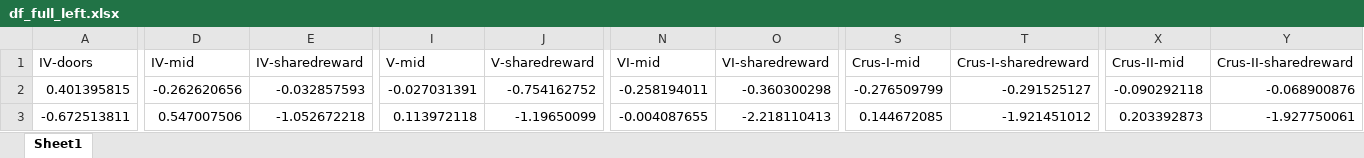
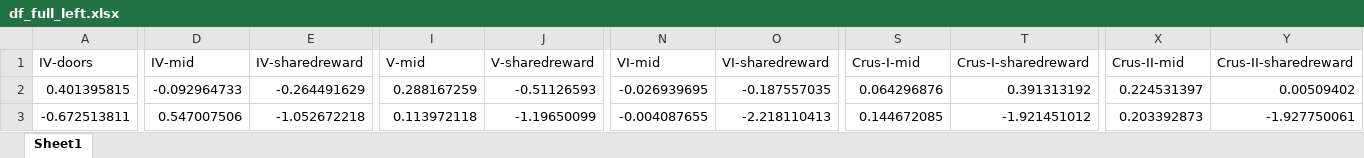
Before and after one commit to DVS-Lab/istart-eyeballs, an Excel workbook: code/df_full_left.xlsx, sheet Sheet1, drawn as a sheet; only a part is shown, gaps mark what is left out; values as stored, in another font and other column widths than the file's, no borders; the diff covers the shown part only; the diff names each change by its address in the sheet, - before the commit and + after, or states it on an @@ line.

```diff
--- a/code/df_full_left.xlsx (sheet Sheet1)
+++ b/code/df_full_left.xlsx (sheet Sheet1)
-D2 (IV-mid): -0.262620656
+D2 (IV-mid): -0.092964733
-E2 (IV-sharedreward): -0.032857593
+E2 (IV-sharedreward): -0.264491629
-I2 (V-mid): -0.027031391
+I2 (V-mid): 0.288167259
-J2 (V-sharedreward): -0.754162752
+J2 (V-sharedreward): -0.51126593
-N2 (VI-mid): -0.258194011
+N2 (VI-mid): -0.026939695
-O2 (VI-sharedreward): -0.360300298
+O2 (VI-sharedreward): -0.187557035
-S2 (Crus-I-mid): -0.276509799
+S2 (Crus-I-mid): 0.064296876
-T2 (Crus-I-sharedreward): -0.291525127
+T2 (Crus-I-sharedreward): 0.391313192
-X2 (Crus-II-mid): -0.090292118
+X2 (Crus-II-mid): 0.224531397
-Y2 (Crus-II-sharedreward): -0.068900876
+Y2 (Crus-II-sharedreward): 0.00509402
```
Also changed, not shown: 1 added row, 1 removed row and 1558 edited cells elsewhere in this sheet, code/df_full_right.xlsx, code/h1_data_left.xlsx, 3 other files.
